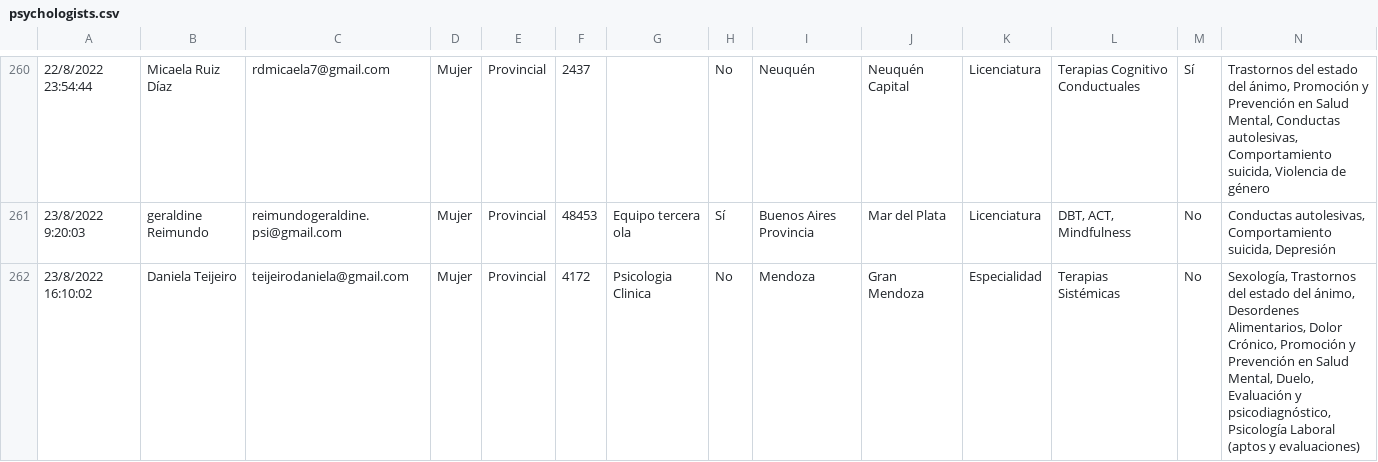
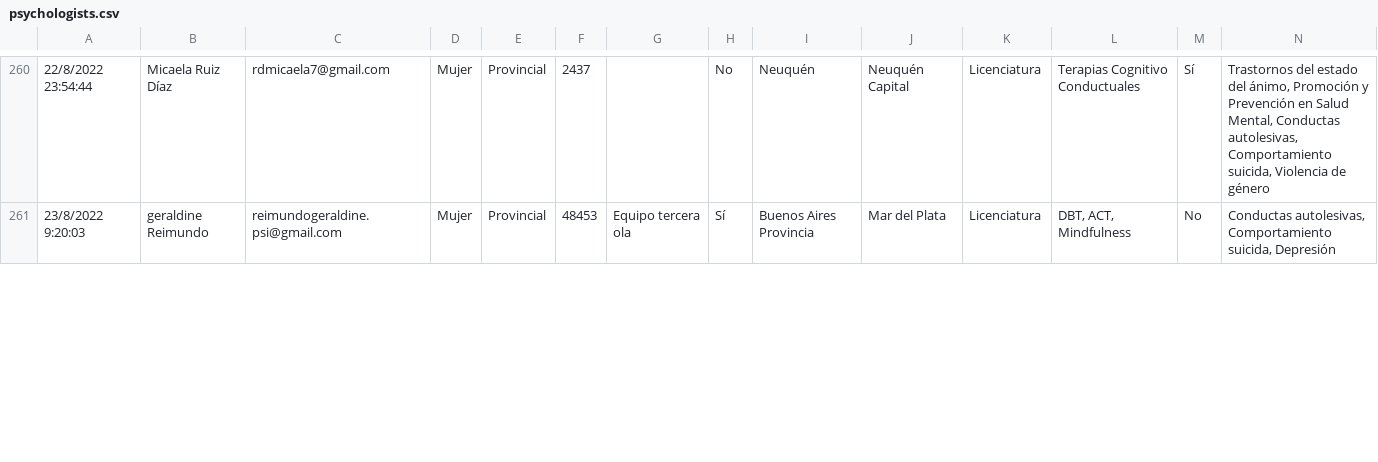
Before and after one commit to francosbenitez/psievidencia-backend, a CSV file: psychologists.csv, drawn as a sheet; only a part is shown, gaps mark what is left out; removed rows and columns are numbered as before the commit, all else as after; rows hold the shown columns only; the diff covers the shown part only; the diff names each change by its address in the sheet, - before the commit and + after, or states it on an @@ line.

Commit message:
refactor: avoid duplicated psychologists, setting up emails as unique fields

```diff
--- a/psychologists.csv
+++ b/psychologists.csv
-row 262: 23/8/2022 16:10:02 | Daniela Teijeiro | teijeirodaniela@gmail.com | Mujer | Provincial | 4172 | Psicologia Clinica | No | Mendoza | Gran Mendoza | Especialidad | Terapias Sistémicas | No | Sexología, Trastornos del estado del ánimo, Desordenes Alimentarios, Dolor Crónico, Promoción y Prevención en Salud Mental, Duelo, Evaluación y psicodiagnóstico, Psicología Laboral (aptos y evaluaciones)
```
Also changed, not shown: 3 added rows and 2 edited cells elsewhere in this file, 3 other files.
